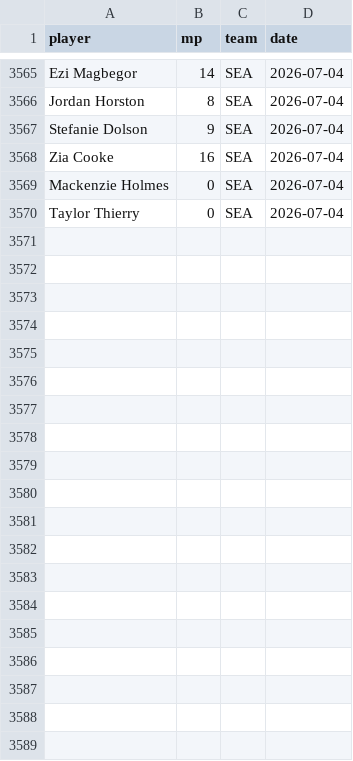
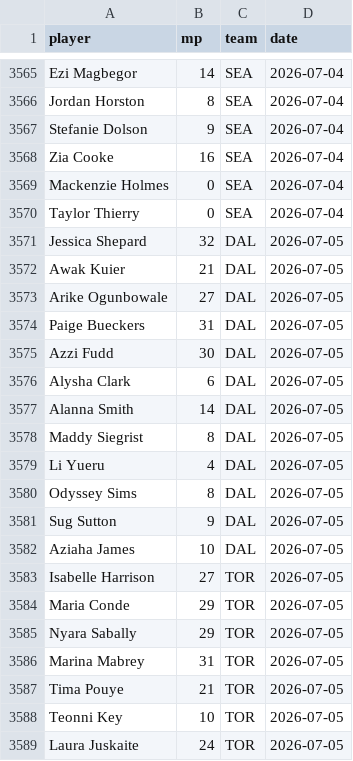
Before and after one commit to joshmartinecon/wnba-ratings, a CSV file: minutes played.csv, drawn as a sheet; only a part is shown, gaps mark what is left out; the diff covers the shown part only; the diff names each change by its address in the sheet, - before the commit and + after, or states it on an @@ line.

```diff
--- a/minutes played.csv
+++ b/minutes played.csv
+row 3571: Jessica Shepard | 32 | DAL | 2026-07-05
+row 3572: Awak Kuier | 21 | DAL | 2026-07-05
+row 3573: Arike Ogunbowale | 27 | DAL | 2026-07-05
+row 3574: Paige Bueckers | 31 | DAL | 2026-07-05
+row 3575: Azzi Fudd | 30 | DAL | 2026-07-05
+row 3576: Alysha Clark | 6 | DAL | 2026-07-05
+row 3577: Alanna Smith | 14 | DAL | 2026-07-05
+row 3578: Maddy Siegrist | 8 | DAL | 2026-07-05
+row 3579: Li Yueru | 4 | DAL | 2026-07-05
+row 3580: Odyssey Sims | 8 | DAL | 2026-07-05
+row 3581: Sug Sutton | 9 | DAL | 2026-07-05
+row 3582: Aziaha James | 10 | DAL | 2026-07-05
+row 3583: Isabelle Harrison | 27 | TOR | 2026-07-05
+row 3584: Maria Conde | 29 | TOR | 2026-07-05
+row 3585: Nyara Sabally | 29 | TOR | 2026-07-05
+row 3586: Marina Mabrey | 31 | TOR | 2026-07-05
+row 3587: Tima Pouye | 21 | TOR | 2026-07-05
+row 3588: Teonni Key | 10 | TOR | 2026-07-05
+row 3589: Laura Juskaite | 24 | TOR | 2026-07-05
```
Also changed, not shown: 23 added rows elsewhere in this file, WNBA_Ratings_and_Rotations.csv, WNBA_Team_Ratings.csv, 3 other files.
